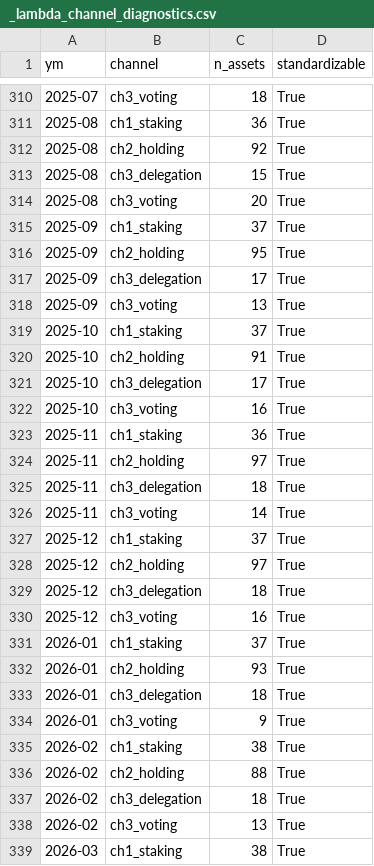
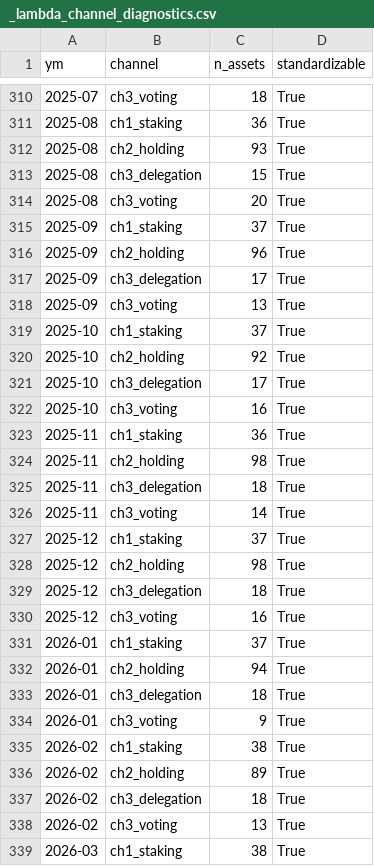
Before and after one commit to moazzamkhoja/AFA_2027_QTM_Crypto, a CSV file: 03_data/phase1/_lambda_channel_diagnostics.csv, drawn as a sheet; only a part is shown, gaps mark what is left out; the diff covers the shown part only.

```diff
--- a/03_data/phase1/_lambda_channel_diagnostics.csv
+++ b/03_data/phase1/_lambda_channel_diagnostics.csv
@@ -311,3 +311,3 @@ ym,channel,n_assets,standardizable
 2025-08,ch1_staking,36,True
-2025-08,ch2_holding,92,True
+2025-08,ch2_holding,93,True
 2025-08,ch3_delegation,15,True
@@ -315,3 +315,3 @@ ym,channel,n_assets,standardizable
 2025-09,ch1_staking,37,True
-2025-09,ch2_holding,95,True
+2025-09,ch2_holding,96,True
 2025-09,ch3_delegation,17,True
@@ -319,3 +319,3 @@ ym,channel,n_assets,standardizable
 2025-10,ch1_staking,37,True
-2025-10,ch2_holding,91,True
+2025-10,ch2_holding,92,True
 2025-10,ch3_delegation,17,True
@@ -323,3 +323,3 @@ ym,channel,n_assets,standardizable
 2025-11,ch1_staking,36,True
-2025-11,ch2_holding,97,True
+2025-11,ch2_holding,98,True
 2025-11,ch3_delegation,18,True
@@ -327,3 +327,3 @@ ym,channel,n_assets,standardizable
 2025-12,ch1_staking,37,True
-2025-12,ch2_holding,97,True
+2025-12,ch2_holding,98,True
 2025-12,ch3_delegation,18,True
@@ -331,3 +331,3 @@ ym,channel,n_assets,standardizable
 2026-01,ch1_staking,37,True
-2026-01,ch2_holding,93,True
+2026-01,ch2_holding,94,True
 2026-01,ch3_delegation,18,True
@@ -335,3 +335,3 @@ ym,channel,n_assets,standardizable
 2026-02,ch1_staking,38,True
-2026-02,ch2_holding,88,True
+2026-02,ch2_holding,89,True
 2026-02,ch3_delegation,18,True
```
Also changed, not shown: 3 edited cells elsewhere in this file, 03_data/phase1/channel2_holding.csv, 03_data/phase1/lambda_panel.csv, 4 other files.
